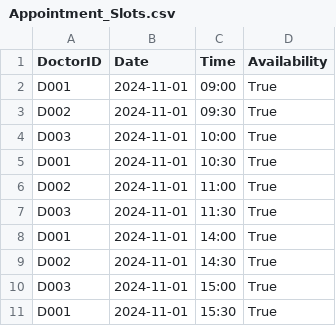
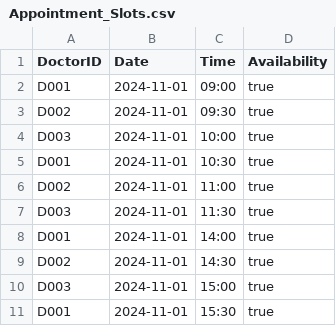
Before and after one commit to niclee1803/Hospital-Management-System-HMS, a CSV file: Database/Appointment_Slots.csv, drawn as a sheet.

```diff
--- a/Database/Appointment_Slots.csv
+++ b/Database/Appointment_Slots.csv
@@ -1,11 +1,11 @@
 DoctorID,Date,Time,Availability
-D001,2024-11-01,09:00,True
-D002,2024-11-01,09:30,True
-D003,2024-11-01,10:00,True
-D001,2024-11-01,10:30,True
-D002,2024-11-01,11:00,True
-D003,2024-11-01,11:30,True
-D001,2024-11-01,14:00,True
-D002,2024-11-01,14:30,True
-D003,2024-11-01,15:00,True
-D001,2024-11-01,15:30,True
+D001,2024-11-01,09:00,true
+D002,2024-11-01,09:30,true
+D003,2024-11-01,10:00,true
+D001,2024-11-01,10:30,true
+D002,2024-11-01,11:00,true
+D003,2024-11-01,11:30,true
+D001,2024-11-01,14:00,true
+D002,2024-11-01,14:30,true
+D003,2024-11-01,15:00,true
+D001,2024-11-01,15:30,true
```
Also changed, not shown: Database/Appointment_List.csv, 10 other files.
